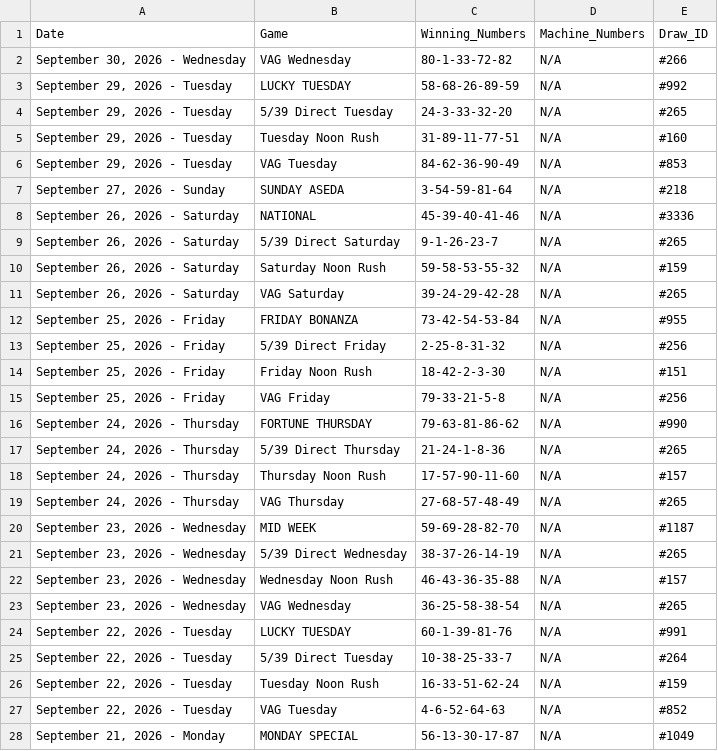
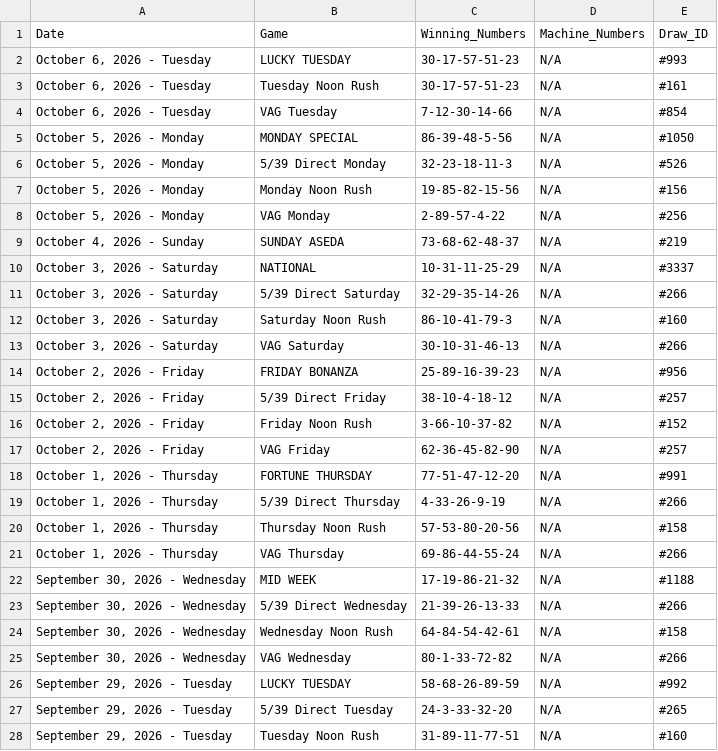
Before and after one commit to mrstephan404-hue/nla-data-repo, a CSV file: nla_massive_dataset.csv, drawn as a sheet; only a part is shown; the shorter side is filled out with more unchanged rows; the diff covers the shown part only; the diff names each change by its address in the sheet, - before the commit and + after, or states it on an @@ line.

```diff
--- a/nla_massive_dataset.csv
+++ b/nla_massive_dataset.csv
+row 2: October 6, 2026 - Tuesday | LUCKY TUESDAY | 30-17-57-51-23 | N/A | #993
+row 3: October 6, 2026 - Tuesday | Tuesday Noon Rush | 30-17-57-51-23 | N/A | #161
+row 4: October 6, 2026 - Tuesday | VAG Tuesday | 7-12-30-14-66 | N/A | #854
+row 5: October 5, 2026 - Monday | MONDAY SPECIAL | 86-39-48-5-56 | N/A | #1050
+row 6: October 5, 2026 - Monday | 5/39 Direct Monday | 32-23-18-11-3 | N/A | #526
+row 7: October 5, 2026 - Monday | Monday Noon Rush | 19-85-82-15-56 | N/A | #156
+row 8: October 5, 2026 - Monday | VAG Monday | 2-89-57-4-22 | N/A | #256
+row 9: October 4, 2026 - Sunday | SUNDAY ASEDA | 73-68-62-48-37 | N/A | #219
+row 10: October 3, 2026 - Saturday | NATIONAL | 10-31-11-25-29 | N/A | #3337
+row 11: October 3, 2026 - Saturday | 5/39 Direct Saturday | 32-29-35-14-26 | N/A | #266
+row 12: October 3, 2026 - Saturday | Saturday Noon Rush | 86-10-41-79-3 | N/A | #160
+row 13: October 3, 2026 - Saturday | VAG Saturday | 30-10-31-46-13 | N/A | #266
+row 14: October 2, 2026 - Friday | FRIDAY BONANZA | 25-89-16-39-23 | N/A | #956
+row 15: October 2, 2026 - Friday | 5/39 Direct Friday | 38-10-4-18-12 | N/A | #257
+row 16: October 2, 2026 - Friday | Friday Noon Rush | 3-66-10-37-82 | N/A | #152
+row 17: October 2, 2026 - Friday | VAG Friday | 62-36-45-82-90 | N/A | #257
+row 18: October 1, 2026 - Thursday | FORTUNE THURSDAY | 77-51-47-12-20 | N/A | #991
+row 19: October 1, 2026 - Thursday | 5/39 Direct Thursday | 4-33-26-9-19 | N/A | #266
+row 20: October 1, 2026 - Thursday | Thursday Noon Rush | 57-53-80-20-56 | N/A | #158
+row 21: October 1, 2026 - Thursday | VAG Thursday | 69-86-44-55-24 | N/A | #266
+row 22: September 30, 2026 - Wednesday | MID WEEK | 17-19-86-21-32 | N/A | #1188
+row 23: September 30, 2026 - Wednesday | 5/39 Direct Wednesday | 21-39-26-13-33 | N/A | #266
+row 24: September 30, 2026 - Wednesday | Wednesday Noon Rush | 64-84-54-42-61 | N/A | #158
```
Also changed, not shown: 4 edited cells elsewhere in this file.
